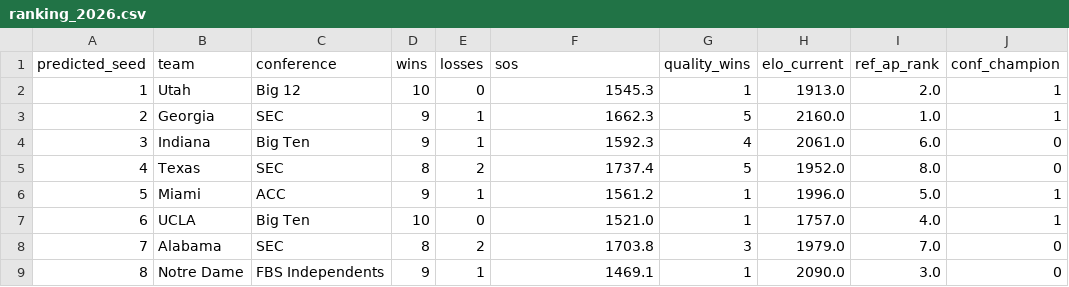
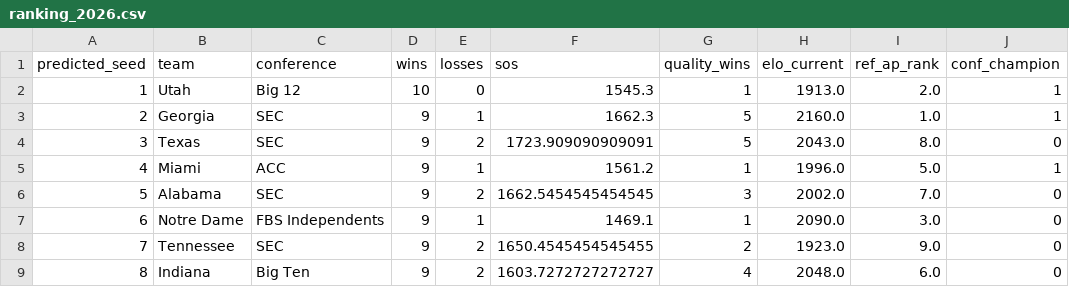
Before and after one commit to bgdrake03/cfb-playoff-predictor-2026, a CSV file: data/results/ranking_2026.csv, drawn as a sheet; only a part is shown; the diff covers the shown part only.

```diff
--- a/data/results/ranking_2026.csv
+++ b/data/results/ranking_2026.csv
@@ -3,7 +3,7 @@ predicted_seed,team,conference,wins,losses,sos,quality_wins,elo_current,ref_ap_r
 2,Georgia,SEC,9,1,1662.3,5,2160.0,1.0,1
-3,Indiana,Big Ten,9,1,1592.3,4,2061.0,6.0,0
-4,Texas,SEC,8,2,1737.4,5,1952.0,8.0,0
-5,Miami,ACC,9,1,1561.2,1,1996.0,5.0,1
-6,UCLA,Big Ten,10,0,1521.0,1,1757.0,4.0,1
-7,Alabama,SEC,8,2,1703.8,3,1979.0,7.0,0
-8,Notre Dame,FBS Independents,9,1,1469.1,1,2090.0,3.0,0
+3,Texas,SEC,9,2,1723.909090909091,5,2043.0,8.0,0
+4,Miami,ACC,9,1,1561.2,1,1996.0,5.0,1
+5,Alabama,SEC,9,2,1662.5454545454545,3,2002.0,7.0,0
+6,Notre Dame,FBS Independents,9,1,1469.1,1,2090.0,3.0,0
+7,Tennessee,SEC,9,2,1650.4545454545455,2,1923.0,9.0,0
+8,Indiana,Big Ten,9,2,1603.7272727272727,4,2048.0,6.0,0
```
Also changed, not shown: 2 added rows, 2 removed rows and 64 edited cells elsewhere in this file, data/clean/rankings_2026.csv, data/clean/upcoming_2026.csv, 8 other files.
